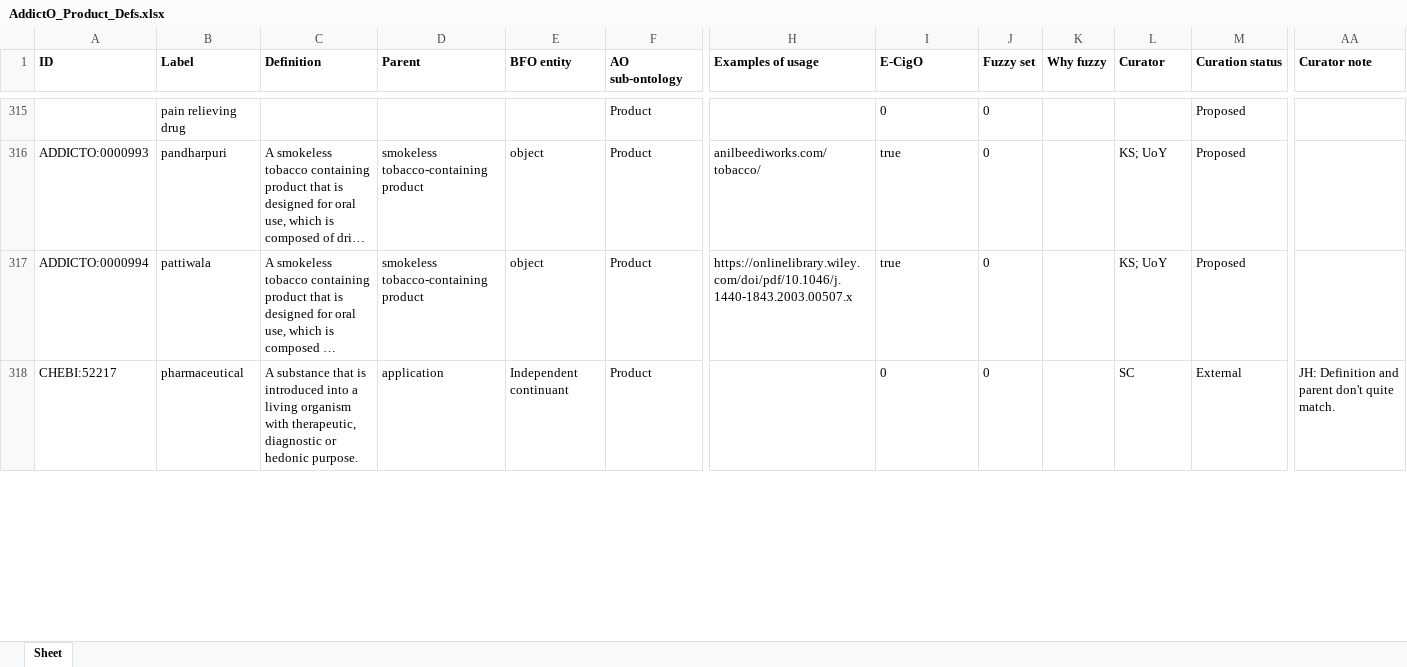
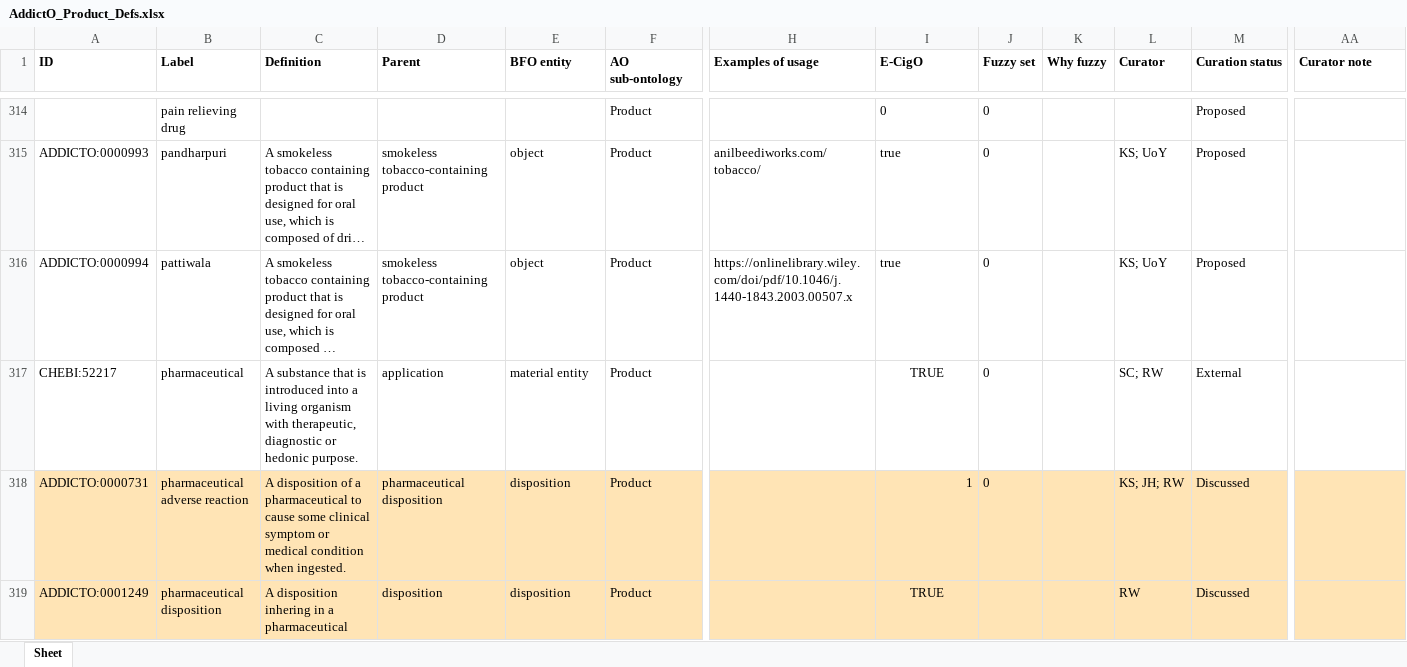
Before and after one commit to addicto-org/addiction-ontology, an Excel workbook: inputs/AddictO_Product_Defs.xlsx, sheet Sheet, drawn as a sheet; only a part is shown, gaps mark what is left out; long unchanged cells end in …; values as stored, in another font and other column widths than the file's, no borders; addresses are those after the commit; rows hold the shown columns only; the diff covers the shown part only; the diff names each change by its address in the sheet, - before the commit and + after, or states it on an @@ line.

Commit message:
Updating AddictO_Product_Defs.xlsx

```diff
--- a/inputs/AddictO_Product_Defs.xlsx (sheet Sheet)
+++ b/inputs/AddictO_Product_Defs.xlsx (sheet Sheet)
-E317 (BFO entity): Independent continuant
+E317 (BFO entity): material entity
-I317 (E-CigO): 0
+I317 (E-CigO): TRUE
-I317 alignment: left
+I317 alignment: center
-L317 (Curator): SC
+L317 (Curator): SC; RW
-AA317 (Curator note): JH: Definition and parent don't quite match.
+AA317 (Curator note): (empty)
+row 318: ADDICTO:0000731 | pharmaceutical adverse reaction | A disposition of a pharmaceutical to cause some clinical symptom or medical condition when ingested. | pharmaceutical disposition | disposition | Product |  | 1 | 0 |  | KS; JH; RW | Discussed
+row 319: ADDICTO:0001249 | pharmaceutical disposition | A disposition inhering in a pharmaceutical | disposition | disposition | Product |  | TRUE |  |  | RW | Discussed
```
Also changed, not shown: 2 added rows, 1 removed row, 11 edited cells and cell formats elsewhere in this sheet.
